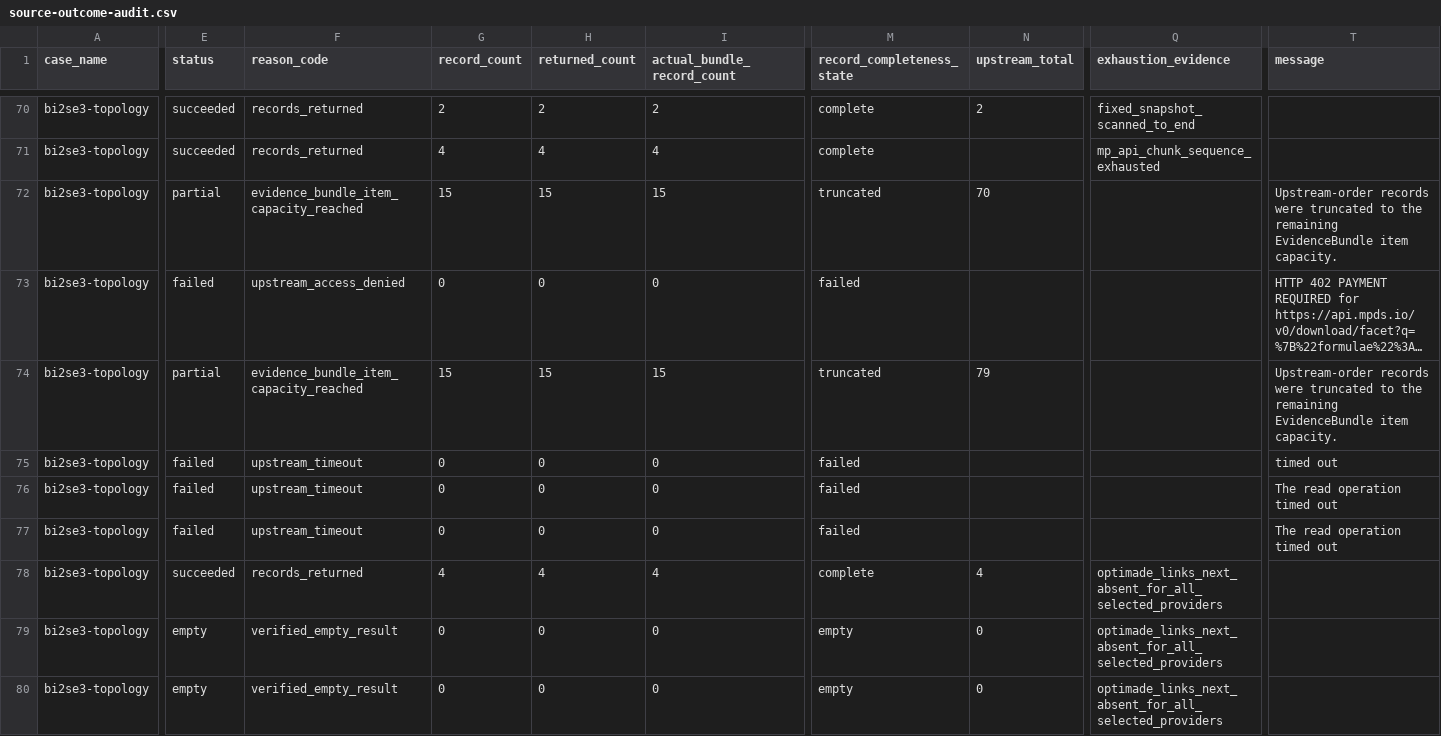
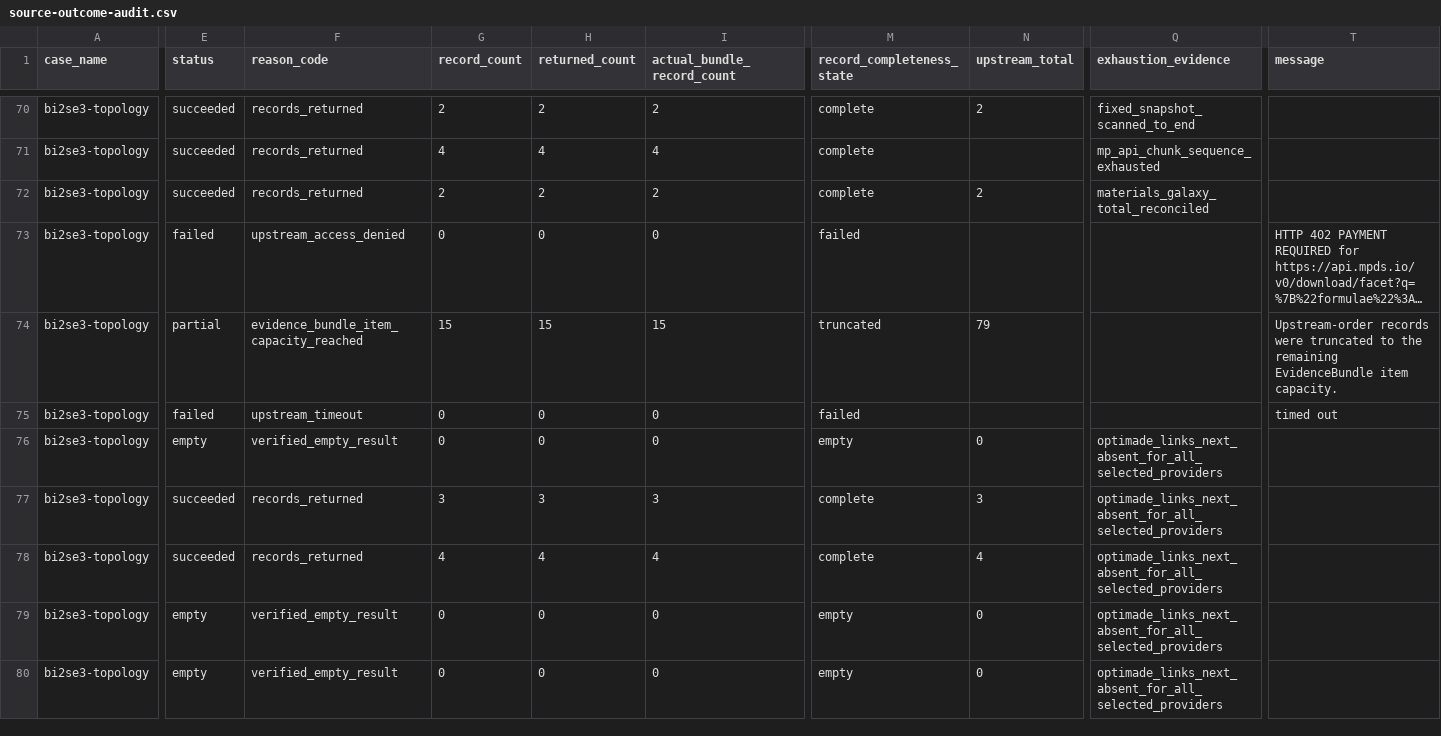
Before and after one commit to MatRouter/matrouter-evaluation, a CSV file: results/source-outcome-audit.csv, drawn as a sheet; only a part is shown, gaps mark what is left out; long unchanged cells end in …; the diff covers the shown part only; the diff names each change by its address in the sheet, - before the commit and + after, or states it on an @@ line.

```diff
--- a/results/source-outcome-audit.csv
+++ b/results/source-outcome-audit.csv
-E72 (status): partial
+E72 (status): succeeded
-F72 (reason_code): evidence_bundle_item_capacity_reached
+F72 (reason_code): records_returned
-G72 (record_count): 15
+G72 (record_count): 2
-H72 (returned_count): 15
+H72 (returned_count): 2
-I72 (actual_bundle_record_count): 15
+I72 (actual_bundle_record_count): 2
-M72 (record_completeness_state): truncated
+M72 (record_completeness_state): complete
-N72 (upstream_total): 70
+N72 (upstream_total): 2
-Q72 (exhaustion_evidence): (empty)
+Q72 (exhaustion_evidence): materials_galaxy_total_reconciled
-T72 (message): Upstream-order records were truncated to the remaining EvidenceBundle item capacity.
+T72 (message): (empty)
-E76 (status): failed
+E76 (status): empty
-F76 (reason_code): upstream_timeout
+F76 (reason_code): verified_empty_result
-M76 (record_completeness_state): failed
+M76 (record_completeness_state): empty
-N76 (upstream_total): (empty)
+N76 (upstream_total): 0
-Q76:Q77 (exhaustion_evidence): (empty)
+Q76:Q77 (exhaustion_evidence): optimade_links_next_absent_for_all_selected_providers
-T76:T77 (message): The read operation timed out
+T76:T77 (message): (empty)
-E77 (status): failed
+E77 (status): succeeded
-F77 (reason_code): upstream_timeout
+F77 (reason_code): records_returned
-G77 (record_count): 0
+G77 (record_count): 3
-H77 (returned_count): 0
+H77 (returned_count): 3
-I77 (actual_bundle_record_count): 0
+I77 (actual_bundle_record_count): 3
-M77 (record_completeness_state): failed
+M77 (record_completeness_state): complete
-N77 (upstream_total): (empty)
+N77 (upstream_total): 3
```
Also changed, not shown: 141 edited cells elsewhere in this file, results/artifacts.csv, results/cases.csv, 31 other files.
